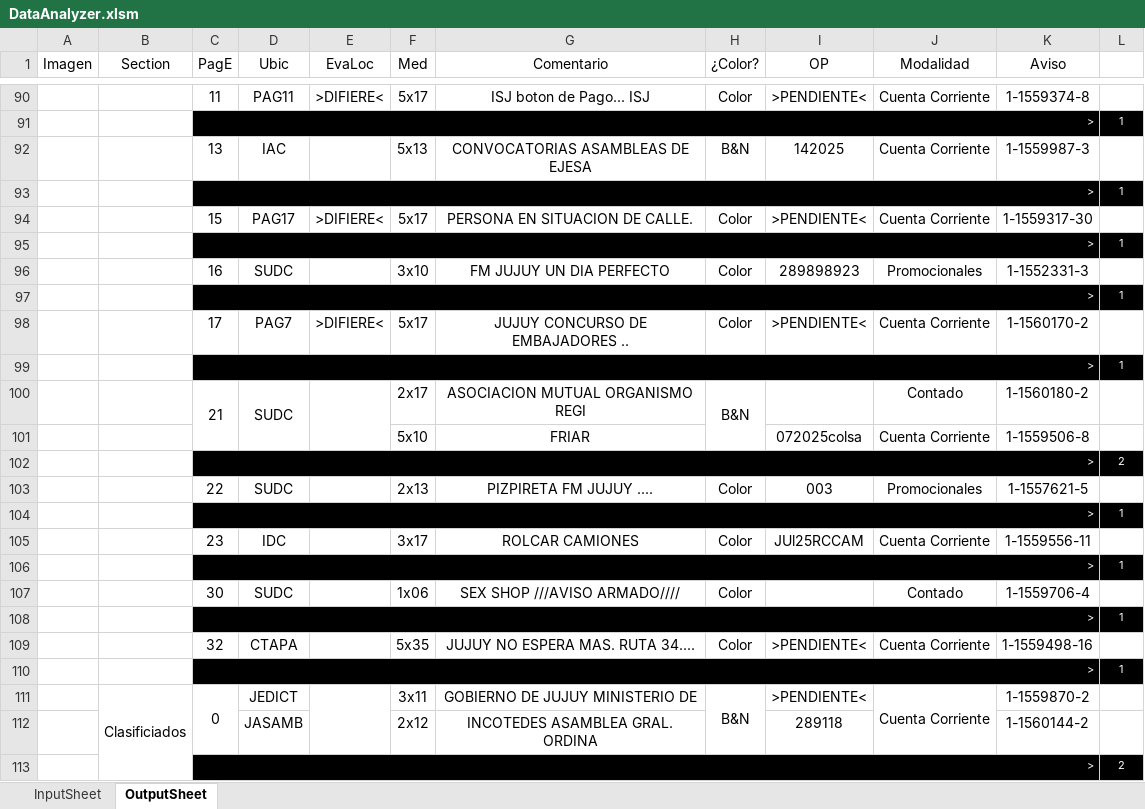
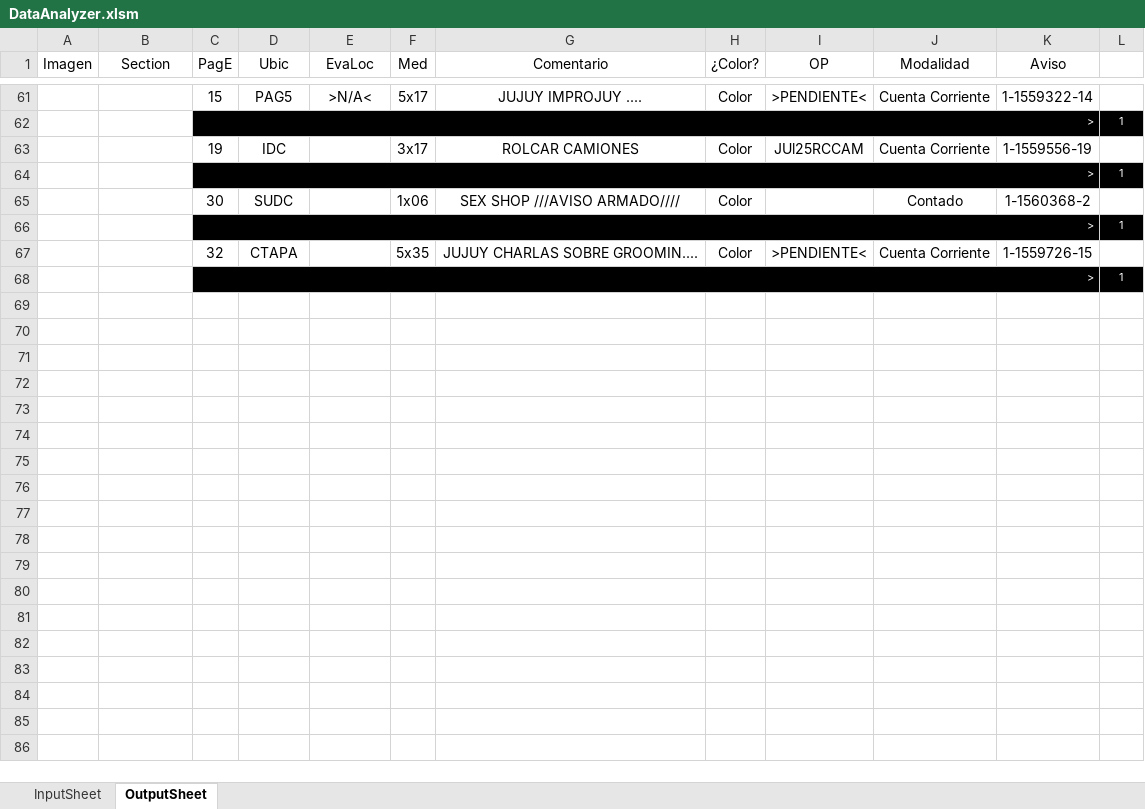
Before and after one commit to zherar7ordoya/xMSO-Excel, an Excel workbook: DataAnalyzer.xlsm, sheet OutputSheet, drawn as a sheet; only a part is shown, gaps mark what is left out; values as stored, in another font and other column widths than the file's, no borders; conditional formats not drawn; removed rows and columns are numbered as before the commit, all else as after; the diff covers the shown part only; the diff names each change by its address in the sheet, - before the commit and + after, or states it on an @@ line.

```diff
--- a/DataAnalyzer.xlsm (sheet OutputSheet)
+++ b/DataAnalyzer.xlsm (sheet OutputSheet)
-C61 (PagE): 11
+C61 (PagE): 15
-D61 (Ubic): PAG11
+D61 (Ubic): PAG5
-E61 (EvaLoc): >DIFIERE<
+E61 (EvaLoc): >N/A<
-G61 (Comentario): ISJ boton de Pago... ISJ
+G61 (Comentario): JUJUY IMPROJUY ....
-K61 (Aviso): 1-1559374-8
+K61 (Aviso): 1-1559322-14
-row 92:  |  | 13 | IAC |  | 5x13 | CONVOCATORIAS ASAMBLEAS DE EJESA | B&N | 142025 | Cuenta Corriente | 1-1559987-3 | 1
+row 63:  |  | 19 | IDC |  | 3x17 | ROLCAR CAMIONES | Color | JUl25RCCAM | Cuenta Corriente | 1-1559556-19 | 1
-row 94:  |  | 15 | PAG17 | >DIFIERE< | 5x17 | PERSONA EN SITUACION DE CALLE. | Color | >PENDIENTE< | Cuenta Corriente | 1-1559317-30 | 1
+row 65:  |  | 30 | SUDC |  | 1x06 | SEX SHOP ///AVISO ARMADO//// | Color |  | Contado | 1-1560368-2 | 1
-row 96:  |  | 16 | SUDC |  | 3x10 | FM JUJUY UN DIA PERFECTO | Color | 289898923 | Promocionales | 1-1552331-3 | 1
+row 67:  |  | 32 | CTAPA |  | 5x35 | JUJUY CHARLAS SOBRE GROOMIN.... | Color | >PENDIENTE< | Cuenta Corriente | 1-1559726-15 | 1
-row 98:  |  | 17 | PAG7 | >DIFIERE< | 5x17 | JUJUY CONCURSO DE EMBAJADORES .. | Color | >PENDIENTE< | Cuenta Corriente | 1-1560170-2 | 1
-row 99:  |  | > |  |  |  |  |  |  |  |  | 1
-row 100:  |  | 21 | SUDC |  | 2x17 | ASOCIACION MUTUAL ORGANISMO REGI | B&N |  | Contado | 1-1560180-2 | 1
-row 101:  |  |  |  |  | 5x10 | FRIAR |  | 072025colsa | Cuenta Corriente | 1-1559506-8 | 1
@@ row 102 moved to row 4: > @@
-row 103:  |  | 22 | SUDC |  | 2x13 | PIZPIRETA FM JUJUY .... | Color | 003 | Promocionales | 1-1557621-5 | 1
-row 104:  |  | > |  |  |  |  |  |  |  |  | 1
-row 105:  |  | 23 | IDC |  | 3x17 | ROLCAR CAMIONES | Color | JUl25RCCAM | Cuenta Corriente | 1-1559556-11 | 1
-row 106:  |  | > |  |  |  |  |  |  |  |  | 1
-row 107:  |  | 30 | SUDC |  | 1x06 | SEX SHOP ///AVISO ARMADO//// | Color |  | Contado | 1-1559706-4 | 1
-row 108:  |  | > |  |  |  |  |  |  |  |  | 1
-row 109:  |  | 32 | CTAPA |  | 5x35 | JUJUY NO ESPERA MAS. RUTA 34.... | Color | >PENDIENTE< | Cuenta Corriente | 1-1559498-16 | 1
-row 110:  |  | > |  |  |  |  |  |  |  |  | 1
-row 111:  | Clasificiados | 0 | JEDICT |  | 3x11 | GOBIERNO DE JUJUY MINISTERIO DE | B&N | >PENDIENTE< | Cuenta Corriente | 1-1559870-2 | 1
-row 112:  |  |  | JASAMB |  | 2x12 | INCOTEDES ASAMBLEA GRAL. ORDINA |  | 289118 |  | 1-1560144-2 | 1
@@ row 113 moved to row 38: > @@
```
Also changed, not shown: 27 added rows, 58 removed rows, 3 moved rows, 30 edited cells and merged cells elsewhere in this sheet, sheet InputSheet, hidden cells.
